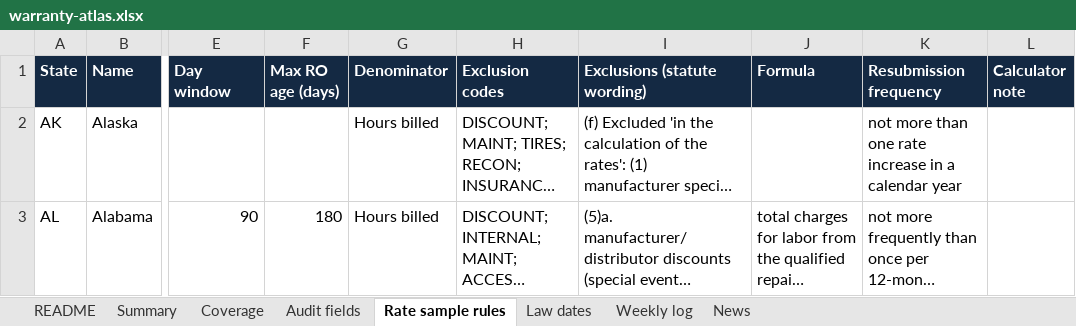
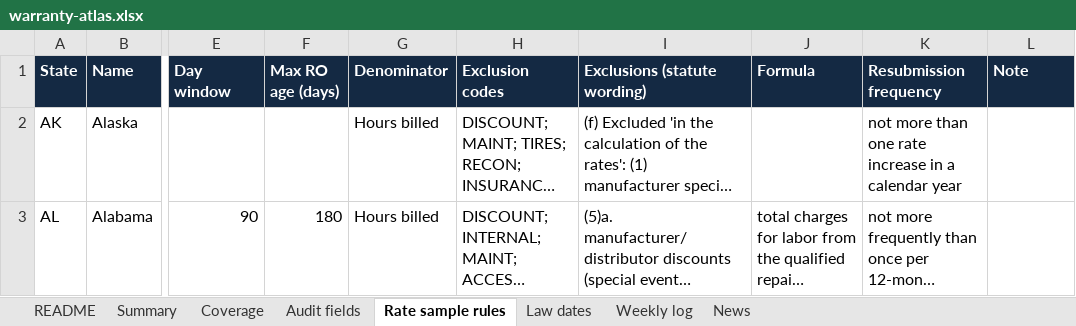
Before and after one commit to Broker593/Warranty-Reimbursement-Atlas, an Excel workbook: docs/downloads/warranty-atlas.xlsx, sheet Rate sample rules, drawn as a sheet; only a part is shown, gaps mark what is left out; long unchanged cells end in …; values as stored, in another font and other column widths than the file's, no borders; charts and pictures not drawn; the diff names each change by its address in the sheet, - before the commit and + after, or states it on an @@ line.

Commit message:
Remove rate calculator; shorten About into a quick overview

```diff
--- a/docs/downloads/warranty-atlas.xlsx (sheet Rate sample rules)
+++ b/docs/downloads/warranty-atlas.xlsx (sheet Rate sample rules)
-L1: Calculator note
+L1: Note
```
Also changed, not shown: sheet README, 58 other files.
